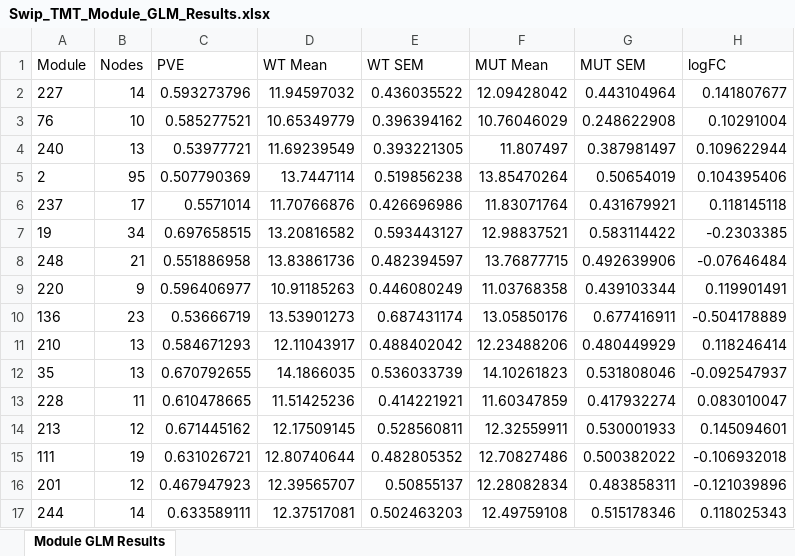
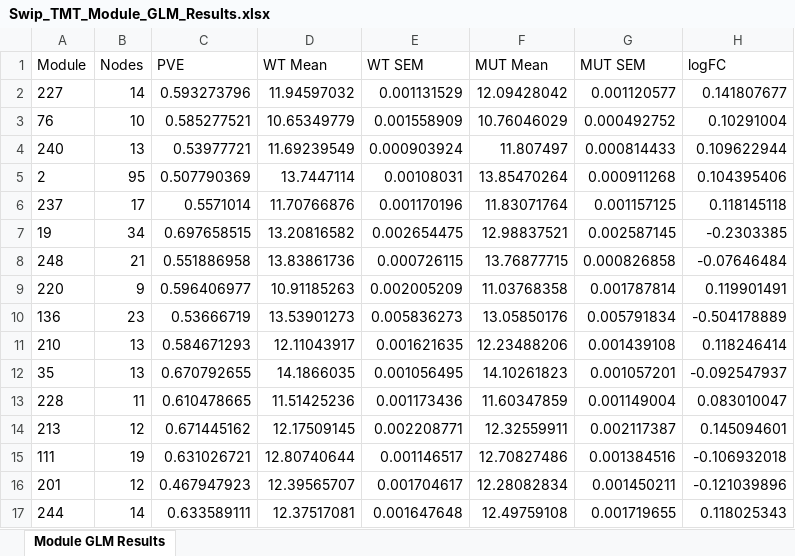
Before and after one commit to twesleyb/SwipProteomics, an Excel workbook: tables/Swip_TMT_Module_GLM_Results.xlsx, sheet Module GLM Results, drawn as a sheet; only a part is shown; values as stored, in another font and other column widths than the file's, no borders; the diff covers the shown part only; the diff names each change by its address in the sheet, - before the commit and + after, or states it on an @@ line.

```diff
--- a/tables/Swip_TMT_Module_GLM_Results.xlsx (sheet Module GLM Results)
+++ b/tables/Swip_TMT_Module_GLM_Results.xlsx (sheet Module GLM Results)
-E2 (WT SEM): 0.436035522
+E2 (WT SEM): 0.001131529
-G2 (MUT SEM): 0.443104964
+G2 (MUT SEM): 0.001120577
-E3 (WT SEM): 0.396394162
+E3 (WT SEM): 0.001558909
-G3 (MUT SEM): 0.248622908
+G3 (MUT SEM): 0.000492752
-E4 (WT SEM): 0.393221305
+E4 (WT SEM): 0.000903924
-G4 (MUT SEM): 0.387981497
+G4 (MUT SEM): 0.000814433
-E5 (WT SEM): 0.519856238
+E5 (WT SEM): 0.00108031
-G5 (MUT SEM): 0.50654019
+G5 (MUT SEM): 0.000911268
-E6 (WT SEM): 0.426696986
+E6 (WT SEM): 0.001170196
-G6 (MUT SEM): 0.431679921
+G6 (MUT SEM): 0.001157125
-E7 (WT SEM): 0.593443127
+E7 (WT SEM): 0.002654475
-G7 (MUT SEM): 0.583114422
+G7 (MUT SEM): 0.002587145
-E8 (WT SEM): 0.482394597
+E8 (WT SEM): 0.000726115
-G8 (MUT SEM): 0.492639906
+G8 (MUT SEM): 0.000826858
-E9 (WT SEM): 0.446080249
+E9 (WT SEM): 0.002005209
-G9 (MUT SEM): 0.439103344
+G9 (MUT SEM): 0.001787814
-E10 (WT SEM): 0.687431174
+E10 (WT SEM): 0.005836273
-G10 (MUT SEM): 0.677416911
+G10 (MUT SEM): 0.005791834
-E11 (WT SEM): 0.488402042
+E11 (WT SEM): 0.001621635
-G11 (MUT SEM): 0.480449929
+G11 (MUT SEM): 0.001439108
-E12 (WT SEM): 0.536033739
+E12 (WT SEM): 0.001056495
-G12 (MUT SEM): 0.531808046
+G12 (MUT SEM): 0.001057201
-E13 (WT SEM): 0.414221921
+E13 (WT SEM): 0.001173436
-G13 (MUT SEM): 0.417932274
+G13 (MUT SEM): 0.001149004
-E14 (WT SEM): 0.528560811
+E14 (WT SEM): 0.002208771
-G14 (MUT SEM): 0.530001933
+G14 (MUT SEM): 0.002117387
-E15 (WT SEM): 0.482805352
+E15 (WT SEM): 0.001146517
-G15 (MUT SEM): 0.500382022
+G15 (MUT SEM): 0.001384516
-E16 (WT SEM): 0.50855137
+E16 (WT SEM): 0.001704617
-G16 (MUT SEM): 0.483858311
+G16 (MUT SEM): 0.001450211
-E17 (WT SEM): 0.502463203
+E17 (WT SEM): 0.001647648
-G17 (MUT SEM): 0.515178346
+G17 (MUT SEM): 0.001719655
```
Also changed, not shown: 478 edited cells elsewhere in this sheet, supplement/S3_Swip_TMT_Module_GLM_Results.xlsx, 2 other files.
